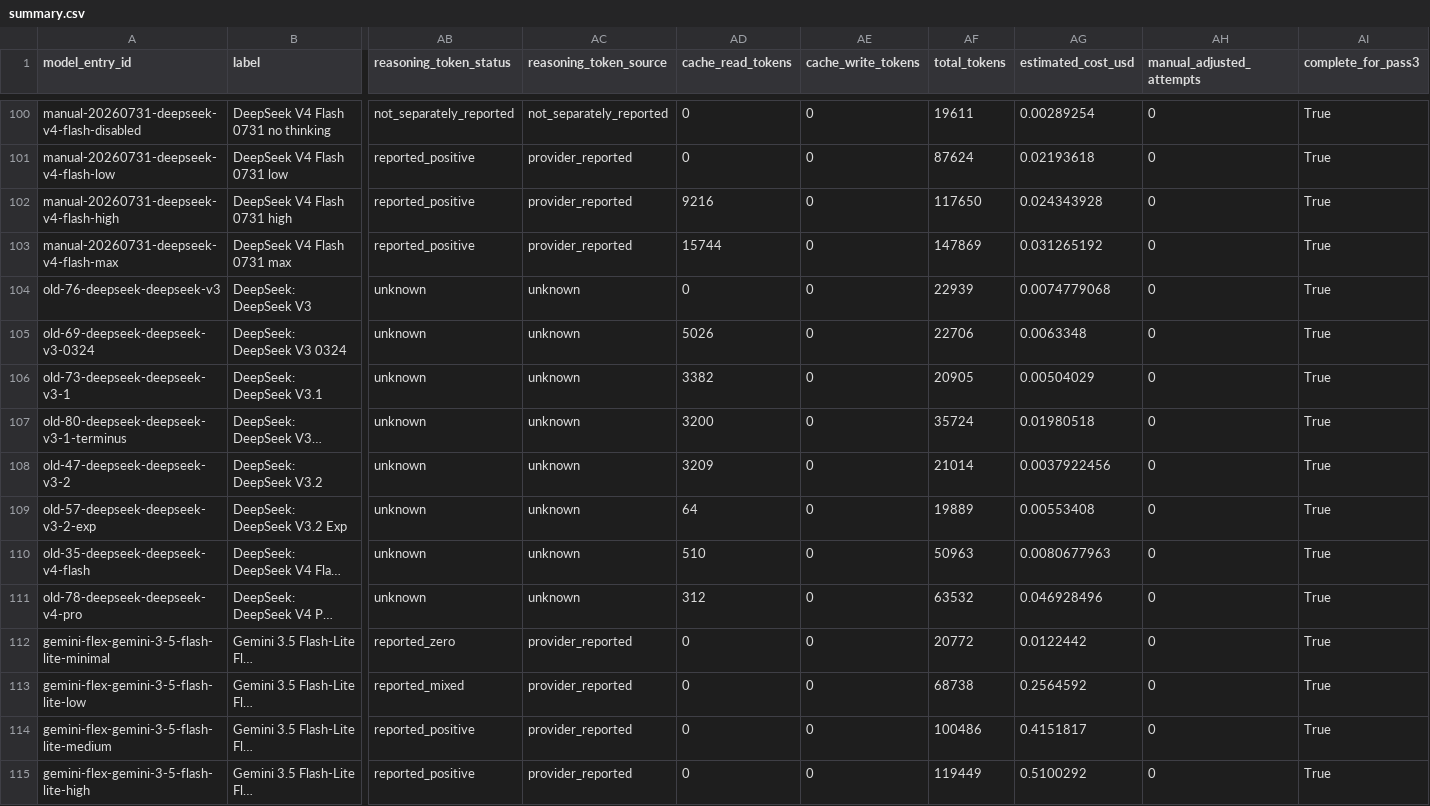
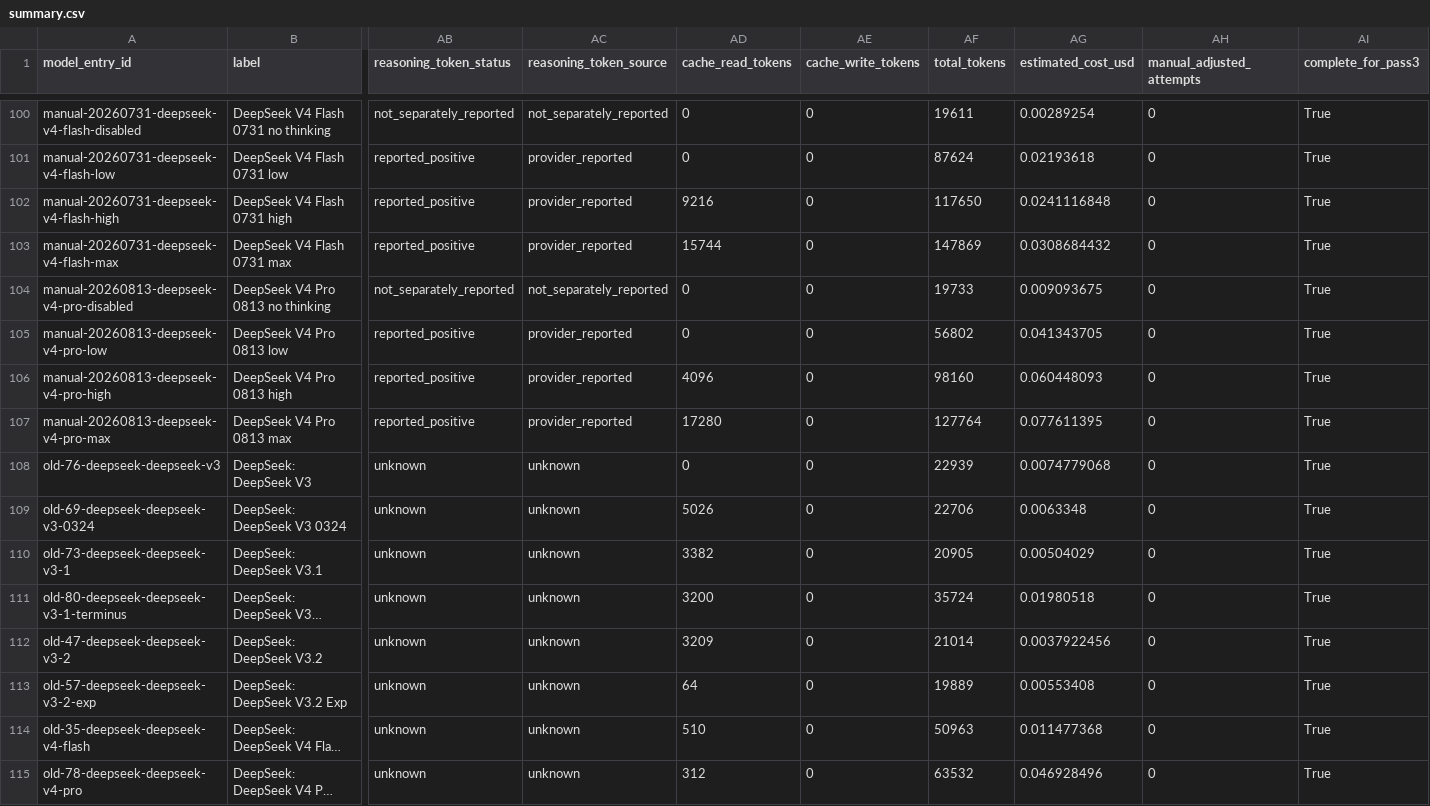
Before and after one commit to adamallcock/obviousbench, a CSV file: reports/v0_2/aggregate/summary.csv, drawn as a sheet; only a part is shown, gaps mark what is left out; the shorter side is filled out with more unchanged rows; long unchanged cells end in …; addresses are those after the commit; rows hold the shown columns only; the diff names each change by its address in the sheet, - before the commit and + after, or states it on an @@ line.

```diff
--- a/reports/v0_2/aggregate/summary.csv
+++ b/reports/v0_2/aggregate/summary.csv
-AG102 (estimated_cost_usd): 0.024343928
+AG102 (estimated_cost_usd): 0.0241116848
-AG103 (estimated_cost_usd): 0.031265192
+AG103 (estimated_cost_usd): 0.0308684432
+row 104: manual-20260813-deepseek-v4-pro-disabled | DeepSeek V4 Pro 0813 no thinking | not_separately_reported | not_separately_reported | 0 | 0 | 19733 | 0.009093675 | 0 | True
+row 105: manual-20260813-deepseek-v4-pro-low | DeepSeek V4 Pro 0813 low | reported_positive | provider_reported | 0 | 0 | 56802 | 0.041343705 | 0 | True
+row 106: manual-20260813-deepseek-v4-pro-high | DeepSeek V4 Pro 0813 high | reported_positive | provider_reported | 4096 | 0 | 98160 | 0.060448093 | 0 | True
+row 107: manual-20260813-deepseek-v4-pro-max | DeepSeek V4 Pro 0813 max | reported_positive | provider_reported | 17280 | 0 | 127764 | 0.077611395 | 0 | True
-AG114 (estimated_cost_usd): 0.0080677963
+AG114 (estimated_cost_usd): 0.011477368
```
Also changed, not shown: 7 other files.
